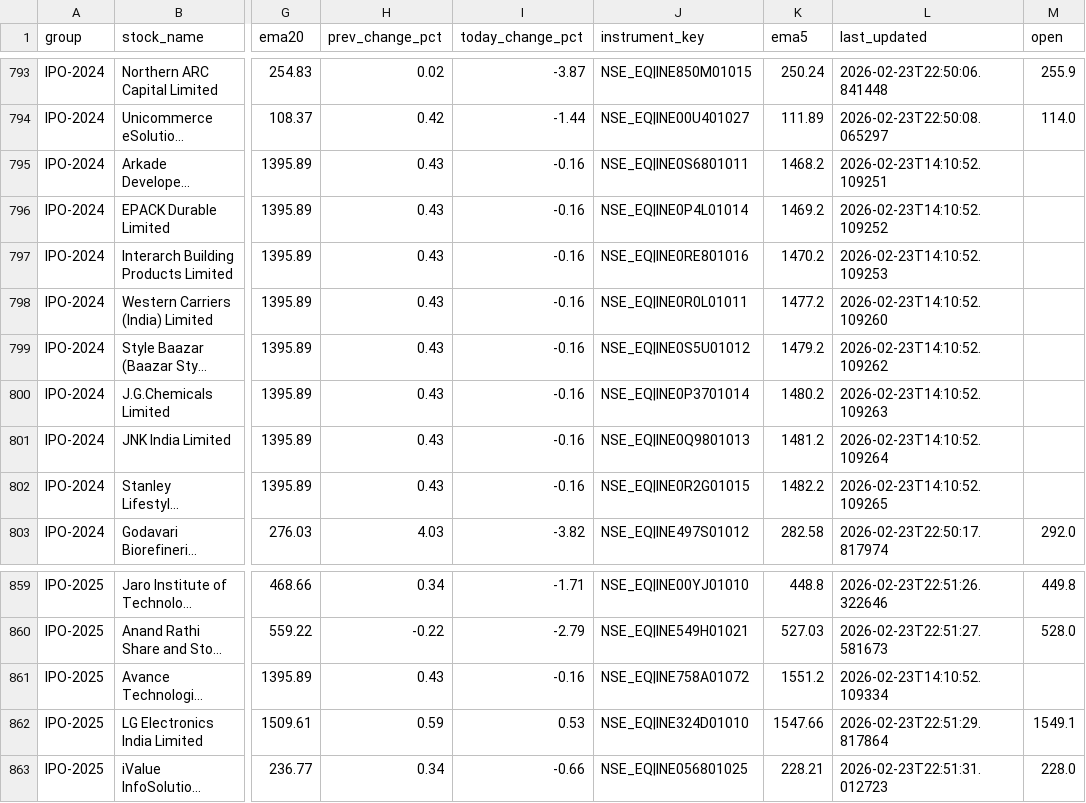
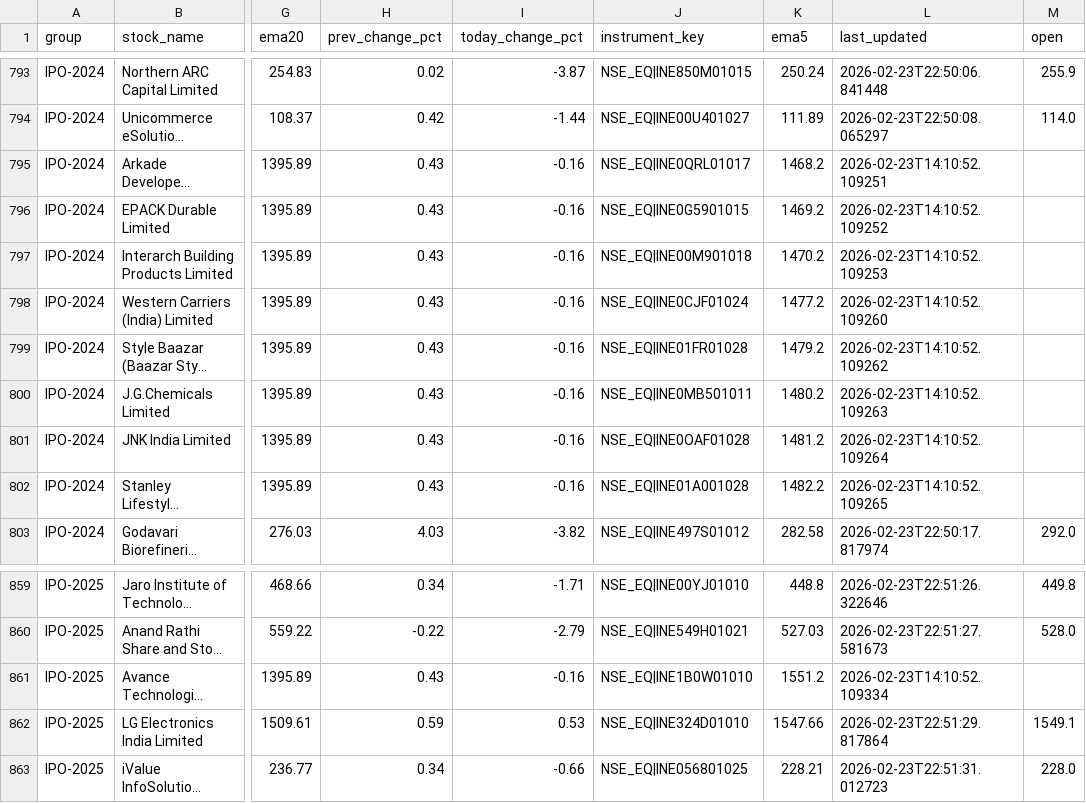
Before and after one commit to anuraggoyal1/stock-screener, a CSV file: data/master.csv, drawn as a sheet; only a part is shown, gaps mark what is left out; long unchanged cells end in …; the diff names each change by its address in the sheet, - before the commit and + after, or states it on an @@ line.

```diff
--- a/data/master.csv
+++ b/data/master.csv
-J795 (instrument_key): NSE_EQ|INE0S6801011
+J795 (instrument_key): NSE_EQ|INE0QRL01017
-J796 (instrument_key): NSE_EQ|INE0P4L01014
+J796 (instrument_key): NSE_EQ|INE0G5901015
-J797 (instrument_key): NSE_EQ|INE0RE801016
+J797 (instrument_key): NSE_EQ|INE00M901018
-J798 (instrument_key): NSE_EQ|INE0R0L01011
+J798 (instrument_key): NSE_EQ|INE0CJF01024
-J799 (instrument_key): NSE_EQ|INE0S5U01012
+J799 (instrument_key): NSE_EQ|INE01FR01028
-J800 (instrument_key): NSE_EQ|INE0P3701014
+J800 (instrument_key): NSE_EQ|INE0MB501011
-J801 (instrument_key): NSE_EQ|INE0Q9801013
+J801 (instrument_key): NSE_EQ|INE0OAF01028
-J802 (instrument_key): NSE_EQ|INE0R2G01015
+J802 (instrument_key): NSE_EQ|INE01A001028
-J861 (instrument_key): NSE_EQ|INE758A01072
+J861 (instrument_key): NSE_EQ|INE1B0W01010
```
Also changed, not shown: 1 other file.
